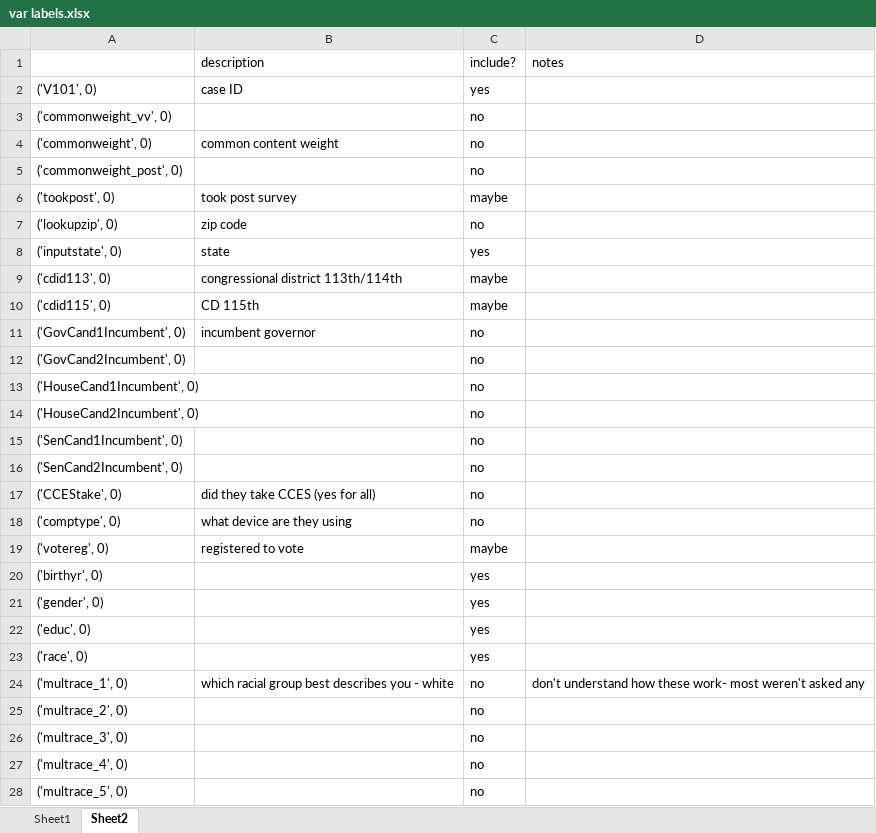
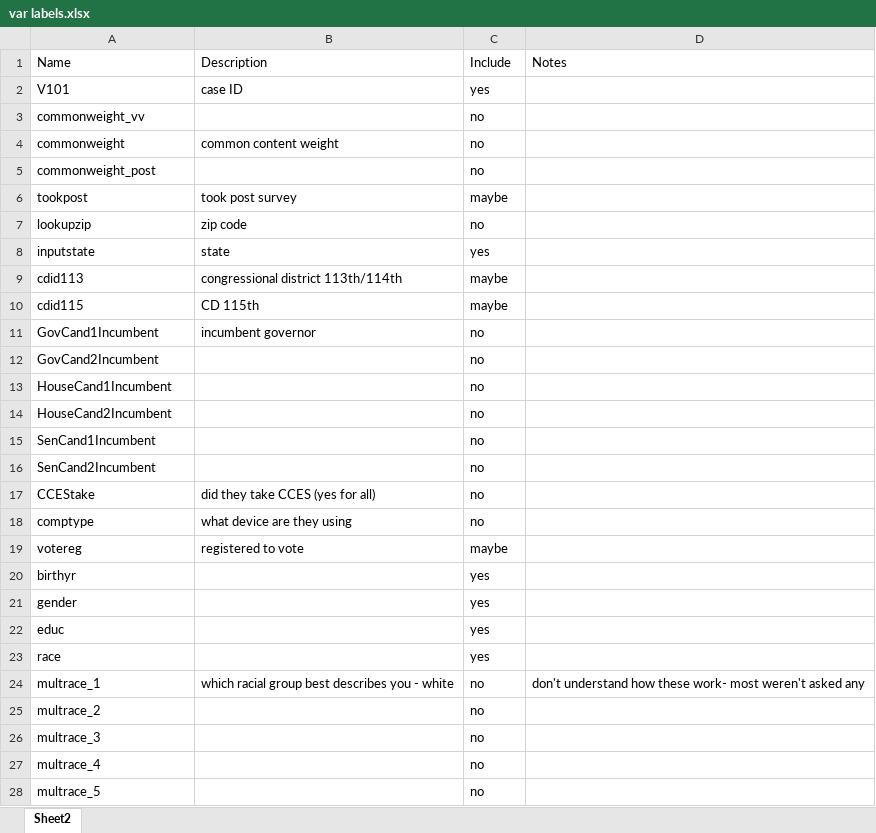
Before and after one commit to joshyou/springboard, an Excel workbook: Project 2/var labels.xlsx, sheet Sheet2, drawn as a sheet; only a part is shown; values as stored, in another font and other column widths than the file's, no borders; removed rows and columns are numbered as before the commit, all else as after; the diff covers the shown part only; the diff names each change by its address in the sheet, - before the commit and + after, or states it on an @@ line.

```diff
--- a/Project 2/var labels.xlsx (sheet Sheet2)
+++ b/Project 2/var labels.xlsx (sheet Sheet2)
-sheet tab: Sheet1
-row 1:  | description | include? | notes
+row 1: Name | Description | Include | Notes
-A2: ('V101', 0)
+A2: V101
-A3: ('commonweight_vv', 0)
+A3: commonweight_vv
-A4: ('commonweight', 0)
+A4: commonweight
-A5: ('commonweight_post', 0)
+A5: commonweight_post
-A6: ('tookpost', 0)
+A6: tookpost
-A7: ('lookupzip', 0)
+A7: lookupzip
-A8: ('inputstate', 0)
+A8: inputstate
-A9: ('cdid113', 0)
+A9: cdid113
-A10: ('cdid115', 0)
+A10: cdid115
-A11: ('GovCand1Incumbent', 0)
+A11: GovCand1Incumbent
-A12: ('GovCand2Incumbent', 0)
+A12: GovCand2Incumbent
-A13: ('HouseCand1Incumbent', 0)
+A13: HouseCand1Incumbent
-A14: ('HouseCand2Incumbent', 0)
+A14: HouseCand2Incumbent
-A15: ('SenCand1Incumbent', 0)
+A15: SenCand1Incumbent
-A16: ('SenCand2Incumbent', 0)
+A16: SenCand2Incumbent
-A17: ('CCEStake', 0)
+A17: CCEStake
-A18: ('comptype', 0)
+A18: comptype
-A19: ('votereg', 0)
+A19: votereg
-A20: ('birthyr', 0)
+A20: birthyr
-A21: ('gender', 0)
+A21: gender
-A22: ('educ', 0)
+A22: educ
-A23: ('race', 0)
+A23: race
-A24: ('multrace_1', 0)
+A24: multrace_1
-A25: ('multrace_2', 0)
+A25: multrace_2
-A26: ('multrace_3', 0)
+A26: multrace_3
-A27: ('multrace_4', 0)
+A27: multrace_4
-A28: ('multrace_5', 0)
+A28: multrace_5
```
Also changed, not shown: other rows of this sheet, 2 other files.
